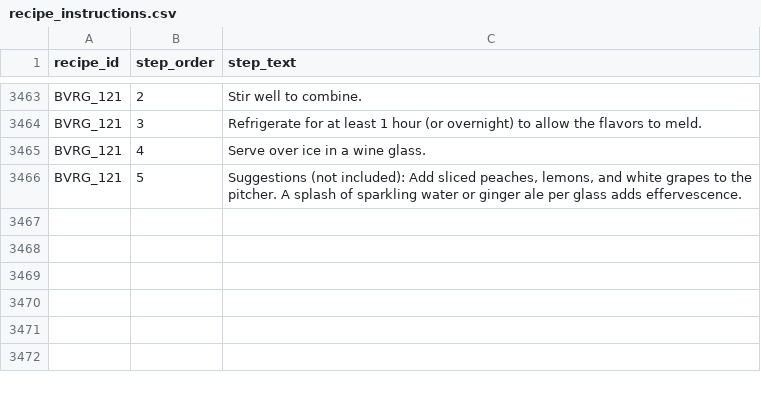
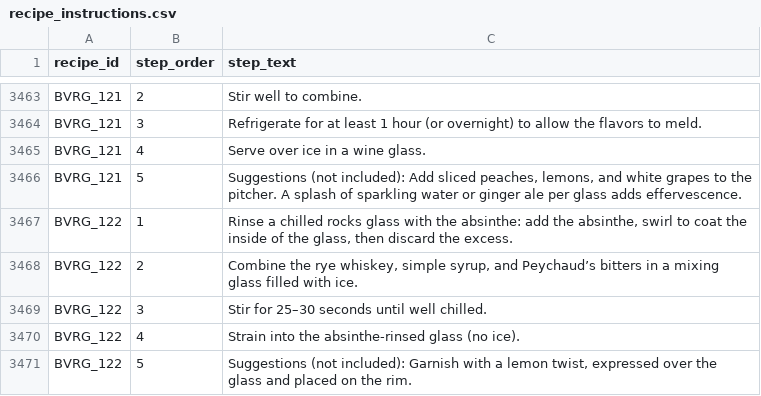
Before and after one commit to tlgeorgemailcom/daily-plate, a CSV file: recipes_v3/data/recipe_instructions.csv, drawn as a sheet; only a part is shown, gaps mark what is left out; the diff names each change by its address in the sheet, - before the commit and + after, or states it on an @@ line.

Commit message:
BVRG_122 Sazerac — rye 2oz + simple syrup ¼oz + Peychaud's 3 dashes + absinthe rinse; Rule D vegan

```diff
--- a/recipes_v3/data/recipe_instructions.csv
+++ b/recipes_v3/data/recipe_instructions.csv
+row 3467: BVRG_122 | 1 | Rinse a chilled rocks glass with the absinthe: add the absinthe, swirl to coat the inside of the glass, then discard the excess.
+row 3468: BVRG_122 | 2 | Combine the rye whiskey, simple syrup, and Peychaud’s bitters in a mixing glass filled with ice.
+row 3469: BVRG_122 | 3 | Stir for 25–30 seconds until well chilled.
+row 3470: BVRG_122 | 4 | Strain into the absinthe-rinsed glass (no ice).
+row 3471: BVRG_122 | 5 | Suggestions (not included): Garnish with a lemon twist, expressed over the glass and placed on the rim.
```
Also changed, not shown: recipes_v3/data/recipe_ingredients.csv, recipes_v3/data/recipe_sections.csv, 4 other files.
